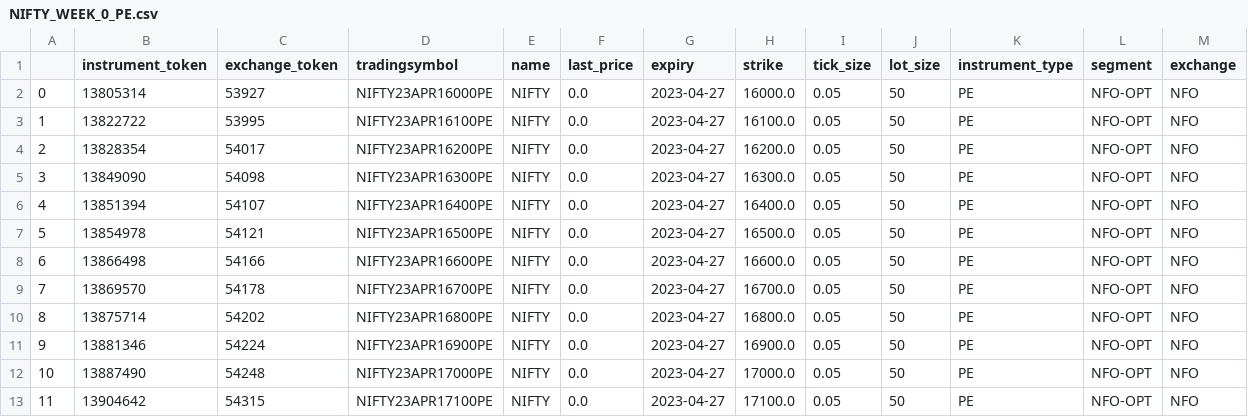
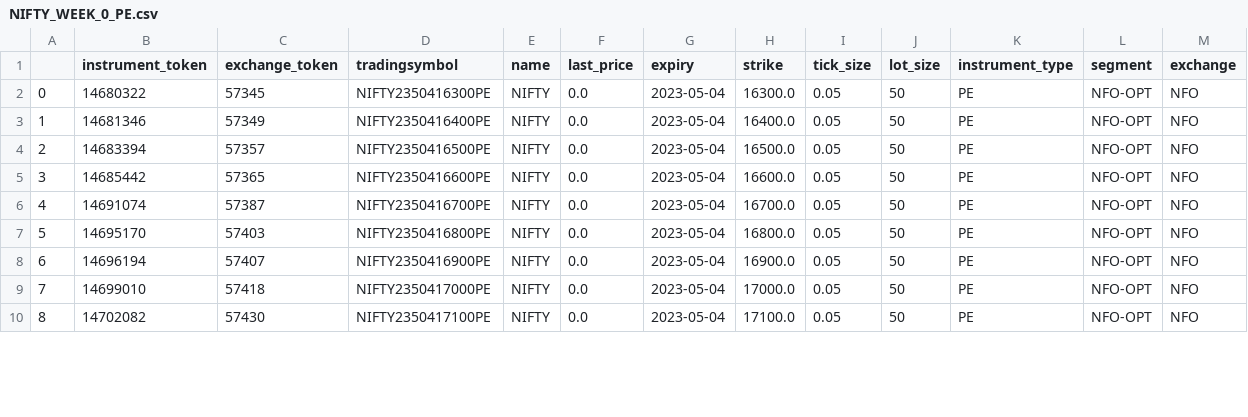
Before and after one commit to AdityaVKarve/Alcubierre_Mk1_OMS, a CSV file: NTDS/Data/NIFTY_WEEK_0_PE.csv, drawn as a sheet; only a part is shown; removed rows and columns are numbered as before the commit, all else as after; the diff covers the shown part only; the diff names each change by its address in the sheet, - before the commit and + after, or states it on an @@ line.

```diff
--- a/NTDS/Data/NIFTY_WEEK_0_PE.csv
+++ b/NTDS/Data/NIFTY_WEEK_0_PE.csv
-row 2: 0 | 13805314 | 53927 | NIFTY23APR16000PE | NIFTY | 0.0 | 2023-04-27 | 16000.0 | 0.05 | 50 | PE | NFO-OPT | NFO
-row 3: 1 | 13822722 | 53995 | NIFTY23APR16100PE | NIFTY | 0.0 | 2023-04-27 | 16100.0 | 0.05 | 50 | PE | NFO-OPT | NFO
-row 4: 2 | 13828354 | 54017 | NIFTY23APR16200PE | NIFTY | 0.0 | 2023-04-27 | 16200.0 | 0.05 | 50 | PE | NFO-OPT | NFO
@@ column A renumbered between rows 2 and 34 @@
-B2 (instrument_token): 13849090
+B2 (instrument_token): 14680322
-C2 (exchange_token): 54098
+C2 (exchange_token): 57345
-D2 (tradingsymbol): NIFTY23APR16300PE
+D2 (tradingsymbol): NIFTY2350416300PE
-G2:G10 (expiry): 2023-04-27
+G2:G10 (expiry): 2023-05-04
-B3 (instrument_token): 13851394
+B3 (instrument_token): 14681346
-C3 (exchange_token): 54107
+C3 (exchange_token): 57349
-D3 (tradingsymbol): NIFTY23APR16400PE
+D3 (tradingsymbol): NIFTY2350416400PE
-B4 (instrument_token): 13854978
+B4 (instrument_token): 14683394
-C4 (exchange_token): 54121
+C4 (exchange_token): 57357
-D4 (tradingsymbol): NIFTY23APR16500PE
+D4 (tradingsymbol): NIFTY2350416500PE
-B5 (instrument_token): 13866498
+B5 (instrument_token): 14685442
-C5 (exchange_token): 54166
+C5 (exchange_token): 57365
-D5 (tradingsymbol): NIFTY23APR16600PE
+D5 (tradingsymbol): NIFTY2350416600PE
-B6 (instrument_token): 13869570
+B6 (instrument_token): 14691074
-C6 (exchange_token): 54178
+C6 (exchange_token): 57387
-D6 (tradingsymbol): NIFTY23APR16700PE
+D6 (tradingsymbol): NIFTY2350416700PE
-B7 (instrument_token): 13875714
+B7 (instrument_token): 14695170
-C7 (exchange_token): 54202
+C7 (exchange_token): 57403
-D7 (tradingsymbol): NIFTY23APR16800PE
+D7 (tradingsymbol): NIFTY2350416800PE
-B8 (instrument_token): 13881346
+B8 (instrument_token): 14696194
-C8 (exchange_token): 54224
+C8 (exchange_token): 57407
-D8 (tradingsymbol): NIFTY23APR16900PE
+D8 (tradingsymbol): NIFTY2350416900PE
-B9 (instrument_token): 13887490
+B9 (instrument_token): 14699010
-C9 (exchange_token): 54248
+C9 (exchange_token): 57418
-D9 (tradingsymbol): NIFTY23APR17000PE
+D9 (tradingsymbol): NIFTY2350417000PE
-B10 (instrument_token): 13904642
+B10 (instrument_token): 14702082
-C10 (exchange_token): 54315
+C10 (exchange_token): 57430
-D10 (tradingsymbol): NIFTY23APR17100PE
+D10 (tradingsymbol): NIFTY2350417100PE
```
Also changed, not shown: 1 added row and 96 edited cells elsewhere in this file, NTDS/Data/NIFTY_WEEK_0_CE.csv, NTDS/Data/NIFTY_WEEK_2_CE.csv, 39 other files.
